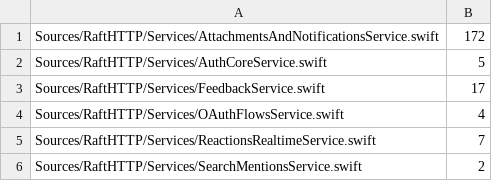
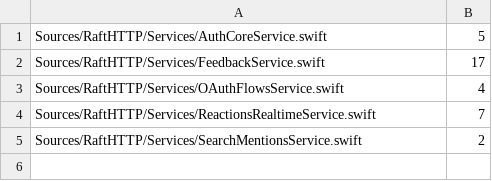
Before and after one commit to kevinzhow/raft-server-swift, a TSV file: scripts/ratchet_service_directory_calls.tsv, drawn as a sheet; the diff names each change by its address in the sheet, - before the commit and + after, or states it on an @@ line.

Commit message:
Migrate native notifications, agent attachments and integration token to services
Moves AttachmentsAndNotificationsService (an `extension EmailLoginDirectory`
forwarding block over `directory.` state) into Route -> Service -> Store:

- NativeNotificationsService + NativeNotificationStore (Mutex, no @unchecked):
  enrollment grant/exchange, devices, credential rotate/delete, stream open,
  event ledger; each store operation is one critical section.
- AgentAttachmentsService: byte download, minted download URL, visibility.
- AgentIntegrationTokenService: App token issue; grant check+first-use write
  is one ManagedMCPAndCardsStore critical section.
- Codable/ordered DTOs and DomainError bodies keep the legacy bytes; features
  call only respond{} (SSE stream and the byte download keep a Feature-local
  reply, documented in place).
- Test-only helpers (addAccount, analyticsId, row pokes, mobile-email
  fixtures) move to Tests/TestSupport; dead builtin-catalog helpers deleted.

Locks: byte-exact bodies/errors/frames and one concurrency test per atomic
section (grant exchange, rotation, device revoke, persist, grant claim).

```diff
--- a/scripts/ratchet_service_directory_calls.tsv
+++ b/scripts/ratchet_service_directory_calls.tsv
-row 1: Sources/RaftHTTP/Services/AttachmentsAndNotificationsService.swift | 172
```
Also changed, not shown: scripts/ratchet_extension_directory.tsv, scripts/ratchet_service_httpreply.tsv, 23 other files.
